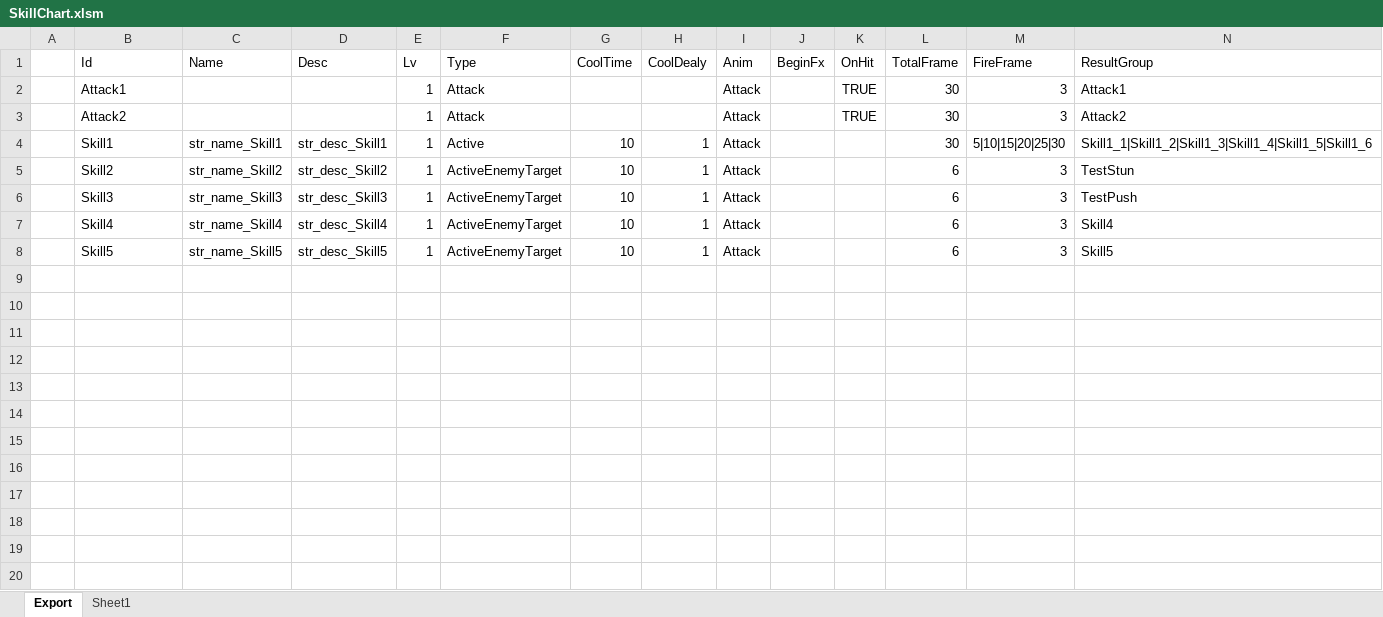
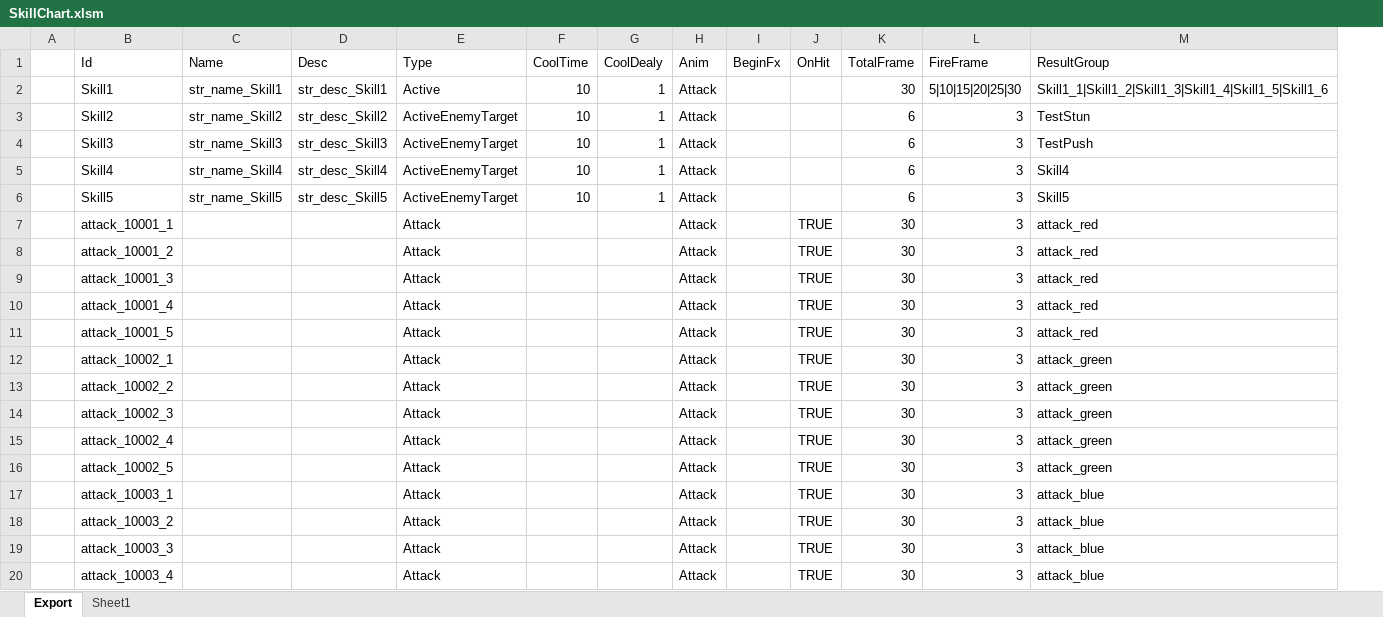
Before and after one commit to BlindBullet/ProjectDF, an Excel workbook: Assets/DataTables~/SkillChart.xlsm, sheet Export, drawn as a sheet; only a part is shown; values as stored, in another font and other column widths than the file's, no borders; charts and pictures not drawn; removed rows and columns are numbered as before the commit, all else as after; the diff covers the shown part only; the diff names each change by its address in the sheet, - before the commit and + after, or states it on an @@ line.

```diff
--- a/Assets/DataTables~/SkillChart.xlsm (sheet Export)
+++ b/Assets/DataTables~/SkillChart.xlsm (sheet Export)
-column E (Lv), rows 4-8: all 1
-row 2:  | Attack1 |  |  | 1 | Attack |  |  | Attack |  | TRUE | 30 | 3 | Attack1
-row 3:  | Attack2 |  |  | 1 | Attack |  |  | Attack |  | TRUE | 30 | 3 | Attack2
+row 7:  | attack_10001_1 |  |  | Attack |  |  | Attack |  | TRUE | 30 | 3 | attack_red
+row 8:  | attack_10001_2 |  |  | Attack |  |  | Attack |  | TRUE | 30 | 3 | attack_red
+row 9:  | attack_10001_3 |  |  | Attack |  |  | Attack |  | TRUE | 30 | 3 | attack_red
+row 10:  | attack_10001_4 |  |  | Attack |  |  | Attack |  | TRUE | 30 | 3 | attack_red
+row 11:  | attack_10001_5 |  |  | Attack |  |  | Attack |  | TRUE | 30 | 3 | attack_red
+row 12:  | attack_10002_1 |  |  | Attack |  |  | Attack |  | TRUE | 30 | 3 | attack_green
+row 13:  | attack_10002_2 |  |  | Attack |  |  | Attack |  | TRUE | 30 | 3 | attack_green
+row 14:  | attack_10002_3 |  |  | Attack |  |  | Attack |  | TRUE | 30 | 3 | attack_green
+row 15:  | attack_10002_4 |  |  | Attack |  |  | Attack |  | TRUE | 30 | 3 | attack_green
+row 16:  | attack_10002_5 |  |  | Attack |  |  | Attack |  | TRUE | 30 | 3 | attack_green
+row 17:  | attack_10003_1 |  |  | Attack |  |  | Attack |  | TRUE | 30 | 3 | attack_blue
+row 18:  | attack_10003_2 |  |  | Attack |  |  | Attack |  | TRUE | 30 | 3 | attack_blue
+row 19:  | attack_10003_3 |  |  | Attack |  |  | Attack |  | TRUE | 30 | 3 | attack_blue
+row 20:  | attack_10003_4 |  |  | Attack |  |  | Attack |  | TRUE | 30 | 3 | attack_blue
```
Also changed, not shown: 86 added rows elsewhere in this sheet, formulas that keep their value, charts or pictures, Assets/DataTables~/HeroChart.xlsm, Assets/DataTables~/ResultGroupChart.xlsm, 10 other files.
